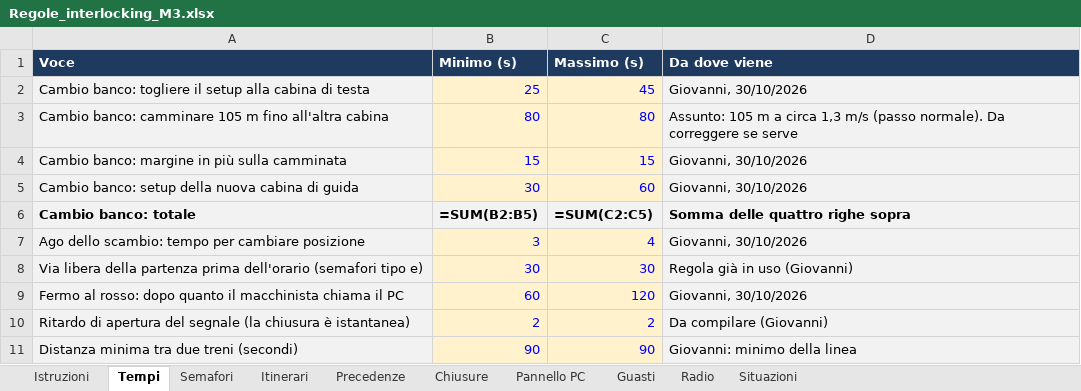
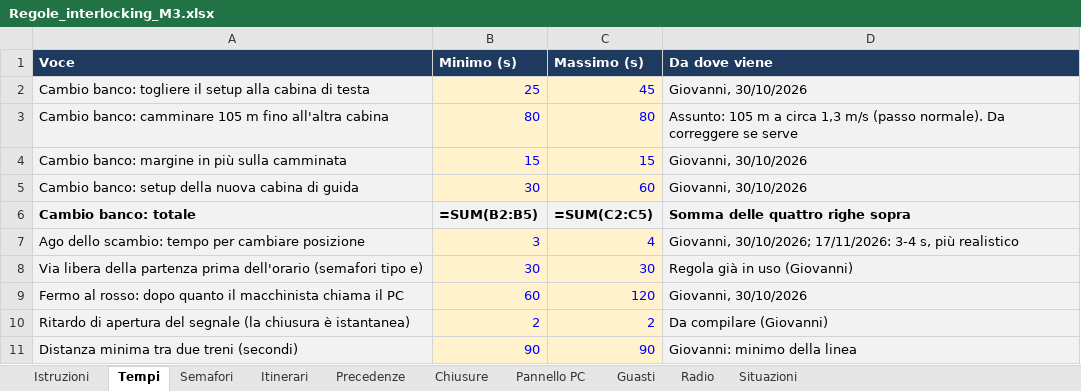
Before and after one commit to Frafire/milano-transit-live, an Excel workbook: data/Regole_interlocking_M3.xlsx, sheet Tempi, drawn as a sheet; only a part is shown; values as stored, in another font and other column widths than the file's, no borders; formulas without a stored value are shown as written; the diff names each change by its address in the sheet, - before the commit and + after, or states it on an @@ line.

```diff
--- a/data/Regole_interlocking_M3.xlsx (sheet Tempi)
+++ b/data/Regole_interlocking_M3.xlsx (sheet Tempi)
-D7 (Da dove viene): Giovanni, 30/10/2026
+D7 (Da dove viene): Giovanni, 30/10/2026; 17/11/2026: 3-4 s, più realistico
```
Also changed, not shown: sheet Radio, sheet Guasti, data/Deposito_M3.xlsx, 25 other files.
